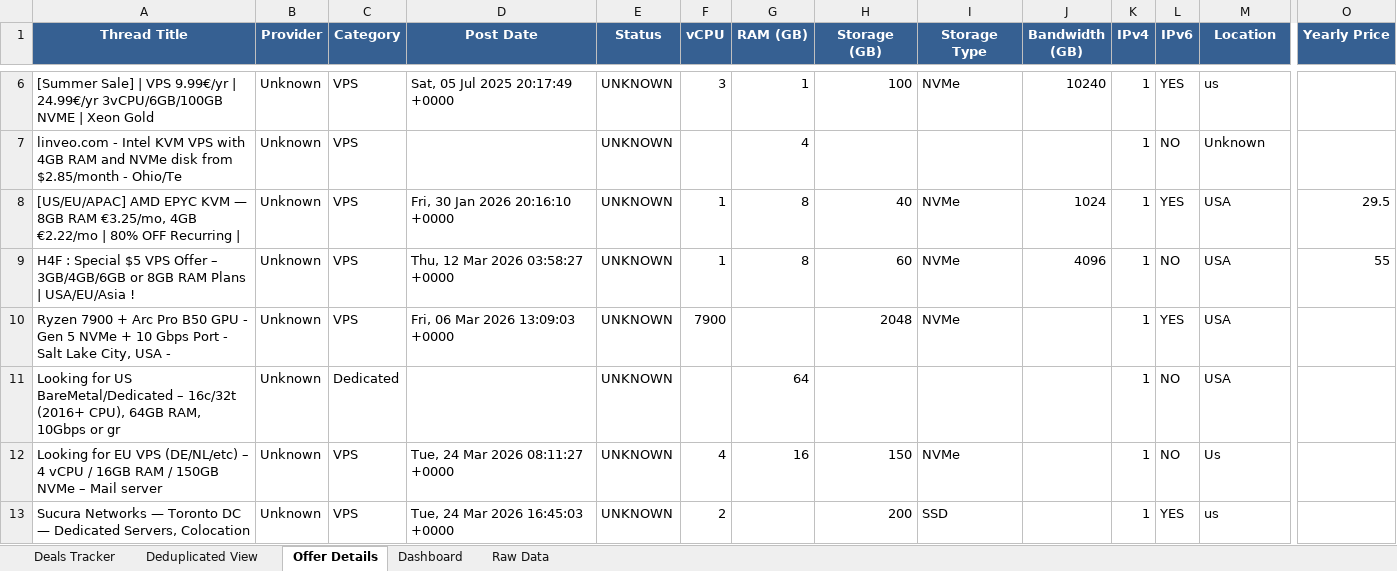
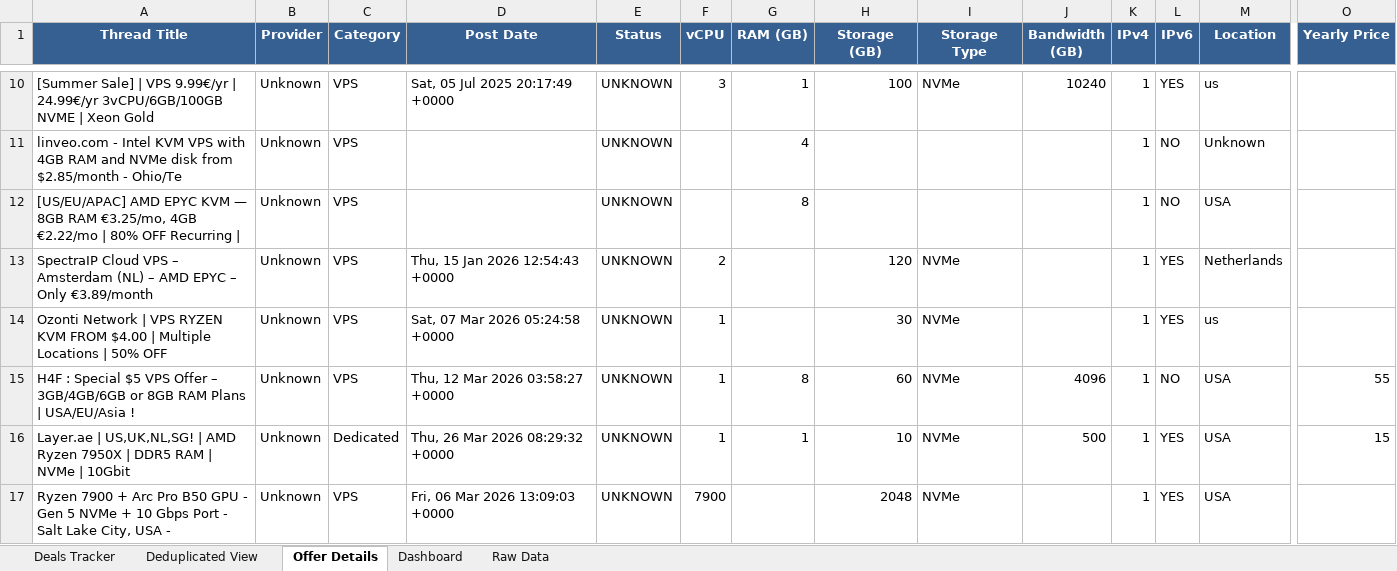
Before and after one commit to bojak83318/hosting-deals-tracker, an Excel workbook: output/Hosting-Deals-Tracker.xlsx, sheet Offer Details, drawn as a sheet; only a part is shown, gaps mark what is left out; the shorter side is filled out with more unchanged rows; values as stored, in another font and other column widths than the file's, no borders; removed rows and columns are numbered as before the commit, all else as after; rows hold the shown columns only; the diff covers the shown part only; the diff names each change by its address in the sheet, - before the commit and + after, or states it on an @@ line.

```diff
--- a/output/Hosting-Deals-Tracker.xlsx (sheet Offer Details)
+++ b/output/Hosting-Deals-Tracker.xlsx (sheet Offer Details)
-D12 (Post Date): Fri, 30 Jan 2026 20:16:10 +0000
+D12 (Post Date): (empty)
-F12 (vCPU): 1
+F12 (vCPU): (empty)
-H12 (Storage (GB)): 40
+H12 (Storage (GB)): (empty)
-I12 (Storage Type): NVMe
+I12 (Storage Type): (empty)
-J12 (Bandwidth (GB)): 1024
+J12 (Bandwidth (GB)): (empty)
-L12 (IPv6): YES
+L12 (IPv6): NO
-O12 (Yearly Price): 29.5
+O12 (Yearly Price): (empty)
+row 13: SpectraIP Cloud VPS – Amsterdam (NL) – AMD EPYC – Only €3.89/month | Unknown | VPS | Thu, 15 Jan 2026 12:54:43 +0000 | UNKNOWN | 2 |  | 120 | NVMe |  | 1 | YES | Netherlands
+row 14: Ozonti Network | VPS RYZEN KVM FROM $4.00 | Multiple Locations | 50% OFF | Unknown | VPS | Sat, 07 Mar 2026 05:24:58 +0000 | UNKNOWN | 1 |  | 30 | NVMe |  | 1 | YES | us
+row 16: Layer.ae | US,UK,NL,SG! | AMD Ryzen 7950X | DDR5 RAM | NVMe | 10Gbit | Unknown | Dedicated | Thu, 26 Mar 2026 08:29:32 +0000 | UNKNOWN | 1 | 1 | 10 | NVMe | 500 | 1 | YES | USA | 15
-row 11: Looking for US BareMetal/Dedicated – 16c/32t (2016+ CPU), 64GB RAM, 10Gbps or gr | Unknown | Dedicated |  | UNKNOWN |  | 64 |  |  |  | 1 | NO | USA
```
Also changed, not shown: 11 added rows, 6 removed rows, 2 moved rows and 5 edited cells elsewhere in this sheet, sheet Raw Data, sheet Deals Tracker, sheet Deduplicated View, sheet Dashboard, 1 other file.
